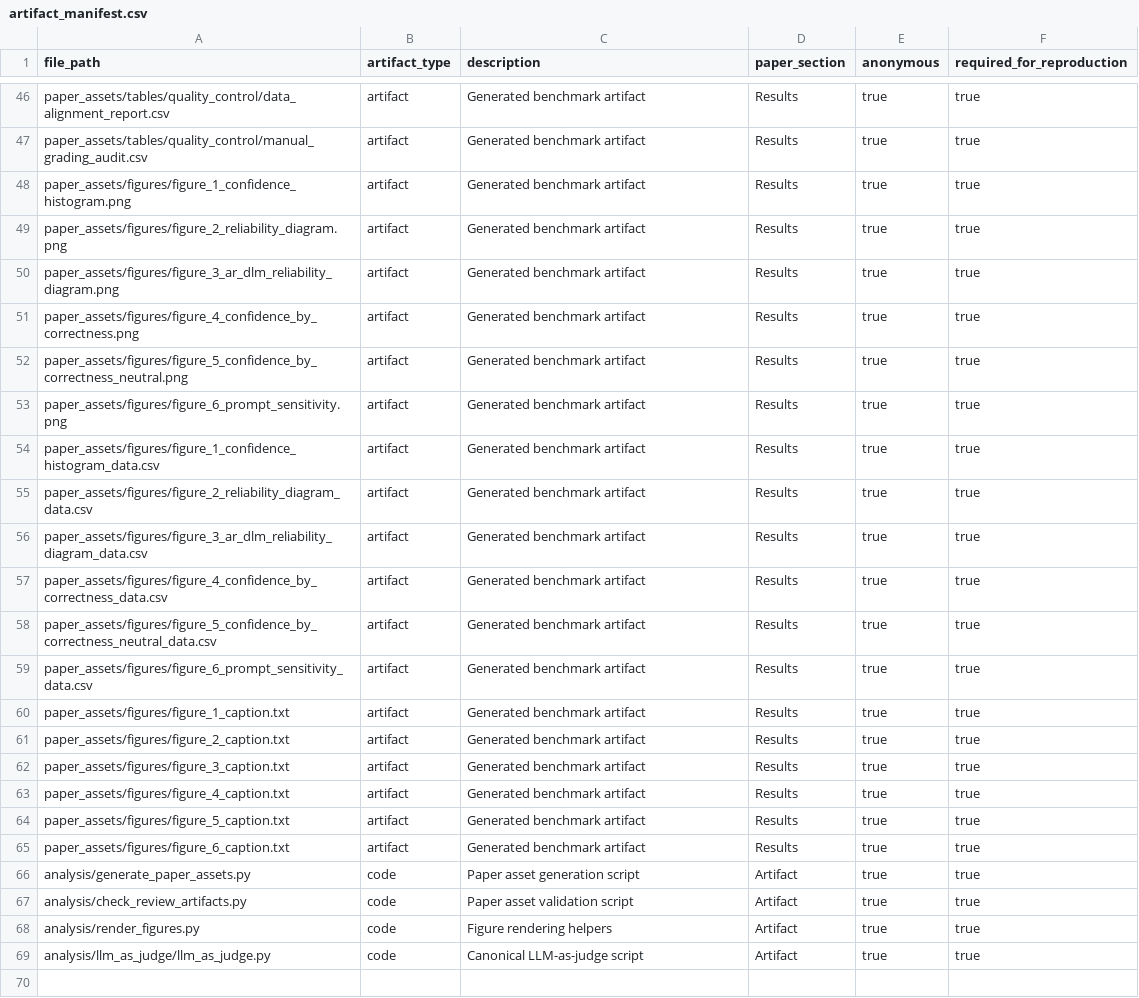
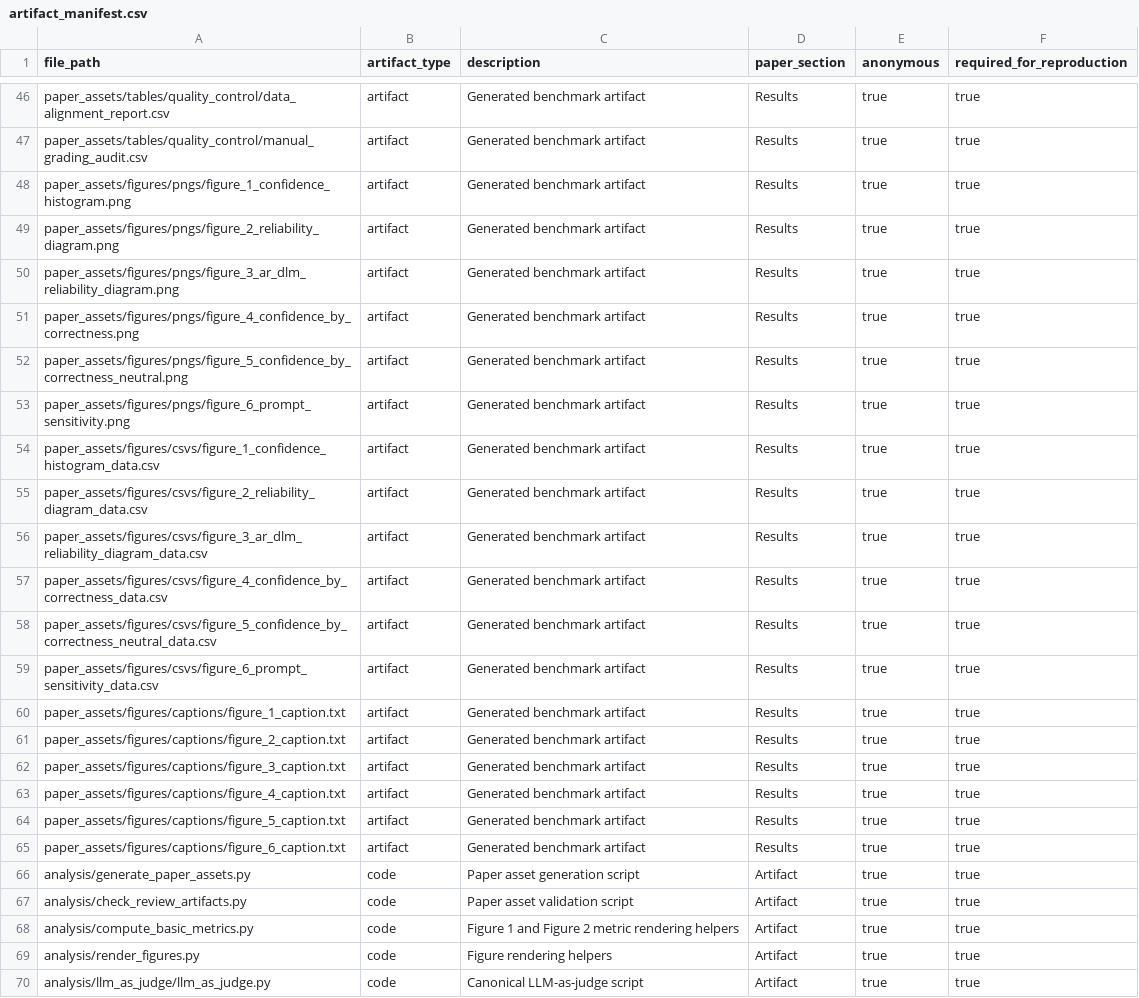
Before and after one commit to EdwardPalacci/Algoverse, a CSV file: documentation/research_notes/artifact_manifest.csv, drawn as a sheet; only a part is shown, gaps mark what is left out.

```diff
--- a/documentation/research_notes/artifact_manifest.csv
+++ b/documentation/research_notes/artifact_manifest.csv
@@ -47,22 +47,23 @@ paper_assets/tables/quality_control/data_alignment_report.csv,artifact,Generated
 paper_assets/tables/quality_control/manual_grading_audit.csv,artifact,Generated benchmark artifact,Results,true,true
-paper_assets/figures/figure_1_confidence_histogram.png,artifact,Generated benchmark artifact,Results,true,true
-paper_assets/figures/figure_2_reliability_diagram.png,artifact,Generated benchmark artifact,Results,true,true
-paper_assets/figures/figure_3_ar_dlm_reliability_diagram.png,artifact,Generated benchmark artifact,Results,true,true
-paper_assets/figures/figure_4_confidence_by_correctness.png,artifact,Generated benchmark artifact,Results,true,true
-paper_assets/figures/figure_5_confidence_by_correctness_neutral.png,artifact,Generated benchmark artifact,Results,true,true
-paper_assets/figures/figure_6_prompt_sensitivity.png,artifact,Generated benchmark artifact,Results,true,true
-paper_assets/figures/figure_1_confidence_histogram_data.csv,artifact,Generated benchmark artifact,Results,true,true
-paper_assets/figures/figure_2_reliability_diagram_data.csv,artifact,Generated benchmark artifact,Results,true,true
-paper_assets/figures/figure_3_ar_dlm_reliability_diagram_data.csv,artifact,Generated benchmark artifact,Results,true,true
-paper_assets/figures/figure_4_confidence_by_correctness_data.csv,artifact,Generated benchmark artifact,Results,true,true
-paper_assets/figures/figure_5_confidence_by_correctness_neutral_data.csv,artifact,Generated benchmark artifact,Results,true,true
-paper_assets/figures/figure_6_prompt_sensitivity_data.csv,artifact,Generated benchmark artifact,Results,true,true
-paper_assets/figures/figure_1_caption.txt,artifact,Generated benchmark artifact,Results,true,true
-paper_assets/figures/figure_2_caption.txt,artifact,Generated benchmark artifact,Results,true,true
-paper_assets/figures/figure_3_caption.txt,artifact,Generated benchmark artifact,Results,true,true
-paper_assets/figures/figure_4_caption.txt,artifact,Generated benchmark artifact,Results,true,true
-paper_assets/figures/figure_5_caption.txt,artifact,Generated benchmark artifact,Results,true,true
-paper_assets/figures/figure_6_caption.txt,artifact,Generated benchmark artifact,Results,true,true
+paper_assets/figures/pngs/figure_1_confidence_histogram.png,artifact,Generated benchmark artifact,Results,true,true
+paper_assets/figures/pngs/figure_2_reliability_diagram.png,artifact,Generated benchmark artifact,Results,true,true
+paper_assets/figures/pngs/figure_3_ar_dlm_reliability_diagram.png,artifact,Generated benchmark artifact,Results,true,true
+paper_assets/figures/pngs/figure_4_confidence_by_correctness.png,artifact,Generated benchmark artifact,Results,true,true
+paper_assets/figures/pngs/figure_5_confidence_by_correctness_neutral.png,artifact,Generated benchmark artifact,Results,true,true
+paper_assets/figures/pngs/figure_6_prompt_sensitivity.png,artifact,Generated benchmark artifact,Results,true,true
+paper_assets/figures/csvs/figure_1_confidence_histogram_data.csv,artifact,Generated benchmark artifact,Results,true,true
+paper_assets/figures/csvs/figure_2_reliability_diagram_data.csv,artifact,Generated benchmark artifact,Results,true,true
+paper_assets/figures/csvs/figure_3_ar_dlm_reliability_diagram_data.csv,artifact,Generated benchmark artifact,Results,true,true
+paper_assets/figures/csvs/figure_4_confidence_by_correctness_data.csv,artifact,Generated benchmark artifact,Results,true,true
+paper_assets/figures/csvs/figure_5_confidence_by_correctness_neutral_data.csv,artifact,Generated benchmark artifact,Results,true,true
+paper_assets/figures/csvs/figure_6_prompt_sensitivity_data.csv,artifact,Generated benchmark artifact,Results,true,true
+paper_assets/figures/captions/figure_1_caption.txt,artifact,Generated benchmark artifact,Results,true,true
+paper_assets/figures/captions/figure_2_caption.txt,artifact,Generated benchmark artifact,Results,true,true
+paper_assets/figures/captions/figure_3_caption.txt,artifact,Generated benchmark artifact,Results,true,true
+paper_assets/figures/captions/figure_4_caption.txt,artifact,Generated benchmark artifact,Results,true,true
+paper_assets/figures/captions/figure_5_caption.txt,artifact,Generated benchmark artifact,Results,true,true
+paper_assets/figures/captions/figure_6_caption.txt,artifact,Generated benchmark artifact,Results,true,true
 analysis/generate_paper_assets.py,code,Paper asset generation script,Artifact,true,true
 analysis/check_review_artifacts.py,code,Paper asset validation script,Artifact,true,true
+analysis/compute_basic_metrics.py,code,Figure 1 and Figure 2 metric rendering helpers,Artifact,true,true
 analysis/render_figures.py,code,Figure rendering helpers,Artifact,true,true
```
Also changed, not shown: paper_assets/tables/table_1_benchmark_specification.csv, paper_assets/tables/table_2_aggregate_metrics.csv, 42 other files.
